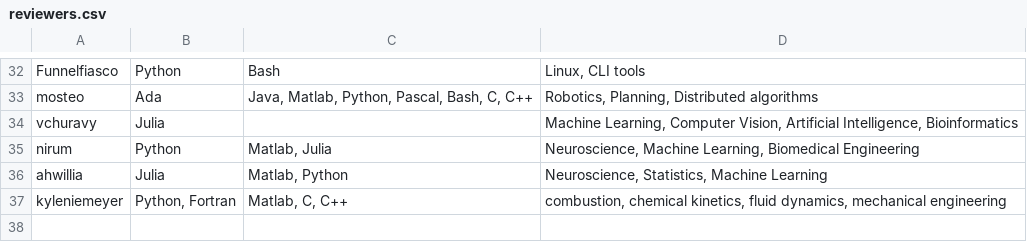
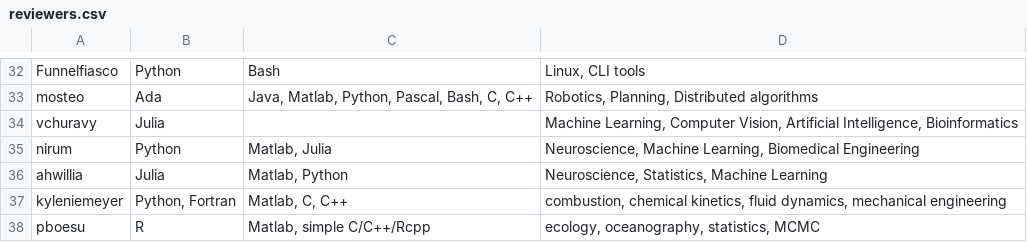
Before and after one commit to openjournals/joss, a CSV file: docs/reviewers.csv, drawn as a sheet; only a part is shown, gaps mark what is left out; the diff names each change by its address in the sheet, - before the commit and + after, or states it on an @@ line.

Commit message:
added pboesu to reviewers

```diff
--- a/docs/reviewers.csv
+++ b/docs/reviewers.csv
+row 38: pboesu | R | Matlab, simple C/C++/Rcpp | ecology, oceanography, statistics, MCMC
```
